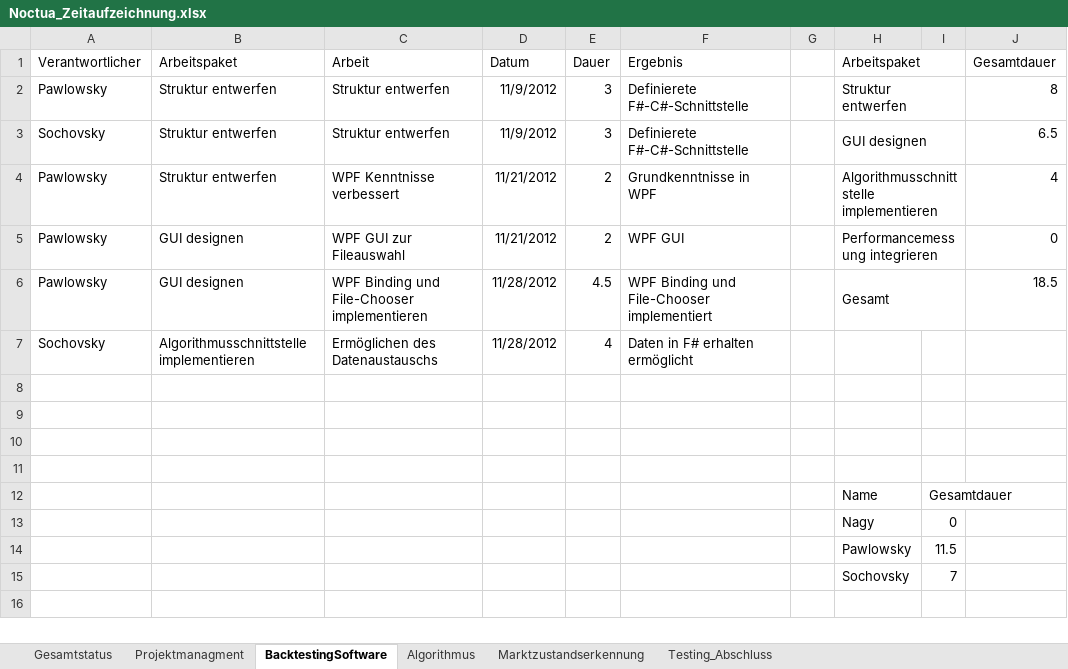
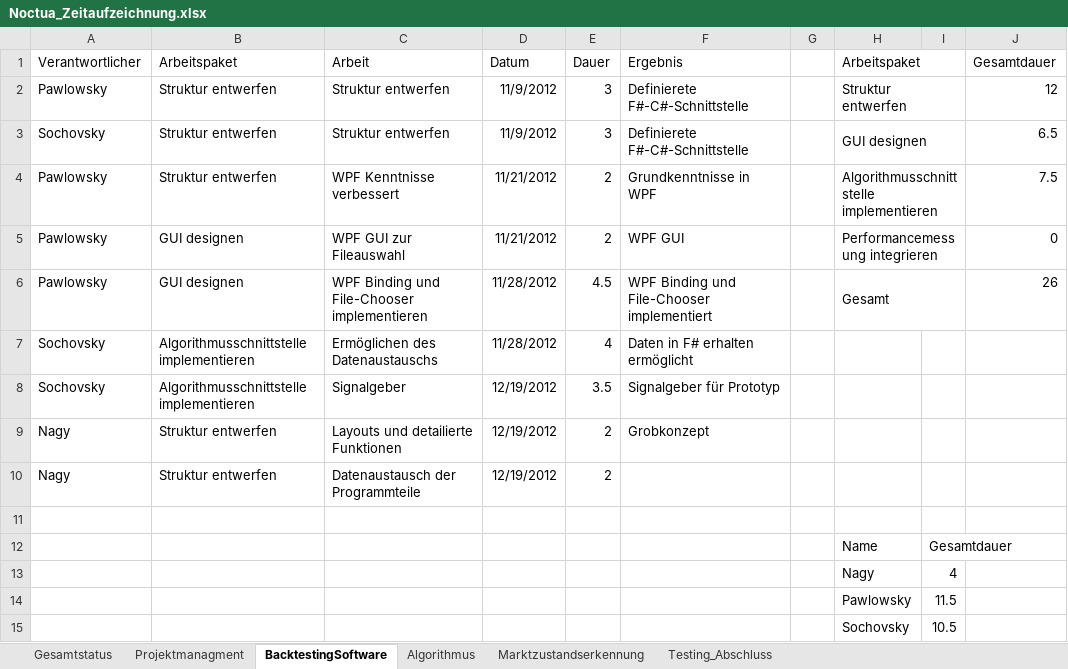
Before and after one commit to gabpaw987/Noctua, an Excel workbook: Dokumentation/Noctua_Zeitaufzeichnung.xlsx, sheet BacktestingSoftware, drawn as a sheet; values as stored, in another font and other column widths than the file's, no borders; the diff names each change by its address in the sheet, - before the commit and + after, or states it on an @@ line.

```diff
--- a/Dokumentation/Noctua_Zeitaufzeichnung.xlsx (sheet BacktestingSoftware)
+++ b/Dokumentation/Noctua_Zeitaufzeichnung.xlsx (sheet BacktestingSoftware)
-J2 (Gesamtdauer): 8
+J2 (Gesamtdauer): 12
-J4 (Gesamtdauer): 4
+J4 (Gesamtdauer): 7.5
-J6 (Gesamtdauer): 18.5
+J6 (Gesamtdauer): 26
-row 8: (empty)
+row 8: Sochovsky | Algorithmusschnittstelle implementieren | Signalgeber | 12/19/2012 | 3.5 | Signalgeber für Prototyp
-row 9: (empty)
+row 9: Nagy | Struktur entwerfen | Layouts und detailierte Funktionen | 12/19/2012 | 2 | Grobkonzept
-row 10: (empty)
+row 10: Nagy | Struktur entwerfen | Datenaustausch der Programmteile | 12/19/2012 | 2
-I13: 0
+I13: 4
-I15: 7
+I15: 10.5
```
Also changed, not shown: sheet Projektmanagment, sheet Gesamtstatus, charts or pictures, 1 other file.
